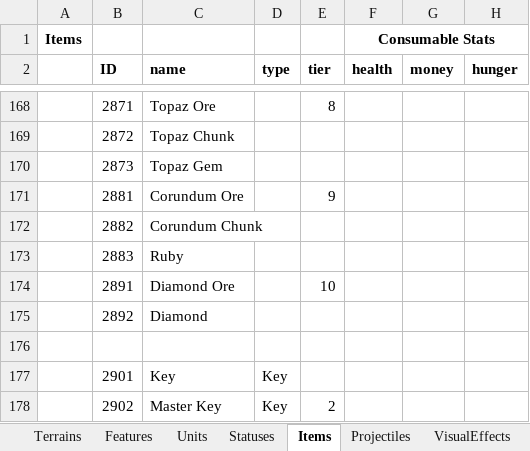
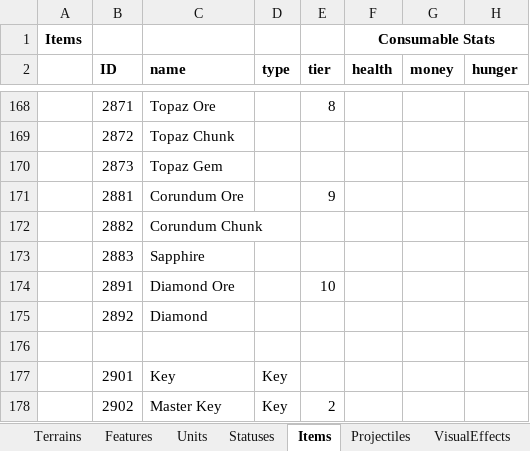
Before and after one commit to dgray001/LNZ, an Excel workbook: objects.xlsx, sheet Items, drawn as a sheet; only a part is shown, gaps mark what is left out; values as stored, in another font and other column widths than the file's, no borders; the diff names each change by its address in the sheet, - before the commit and + after, or states it on an @@ line.

Commit message:
v0.6.4q: Updated Item constructor, getImage()

```diff
--- a/objects.xlsx (sheet Items)
+++ b/objects.xlsx (sheet Items)
-C173 (name): Ruby
+C173 (name): Sapphire
```
Also changed, not shown: 5 other files.
